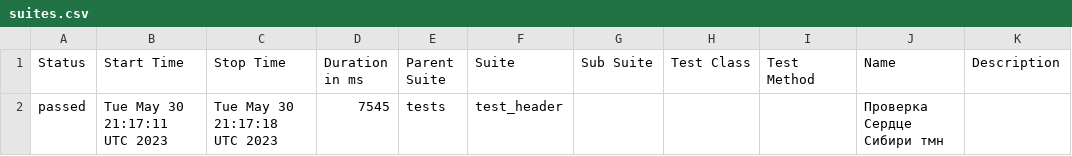
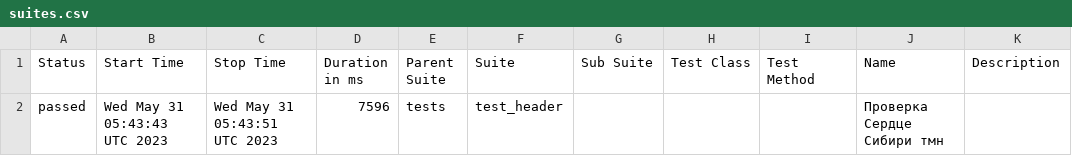
Before and after one commit to Edelweiss1304/strana, a CSV file: data/suites.csv, drawn as a sheet.

```diff
--- a/data/suites.csv
+++ b/data/suites.csv
@@ -1,2 +1,2 @@
 "Status","Start Time","Stop Time","Duration in ms","Parent Suite","Suite","Sub Suite","Test Class","Test Method","Name","Description"
-"passed","Tue May 30 21:17:11 UTC 2023","Tue May 30 21:17:18 UTC 2023","7545","tests","test_header","","","","Проверка Сердце Сибири тмн",""
+"passed","Wed May 31 05:43:43 UTC 2023","Wed May 31 05:43:51 UTC 2023","7596","tests","test_header","","","","Проверка Сердце Сибири тмн",""
```
Also changed, not shown: 15 other files.
